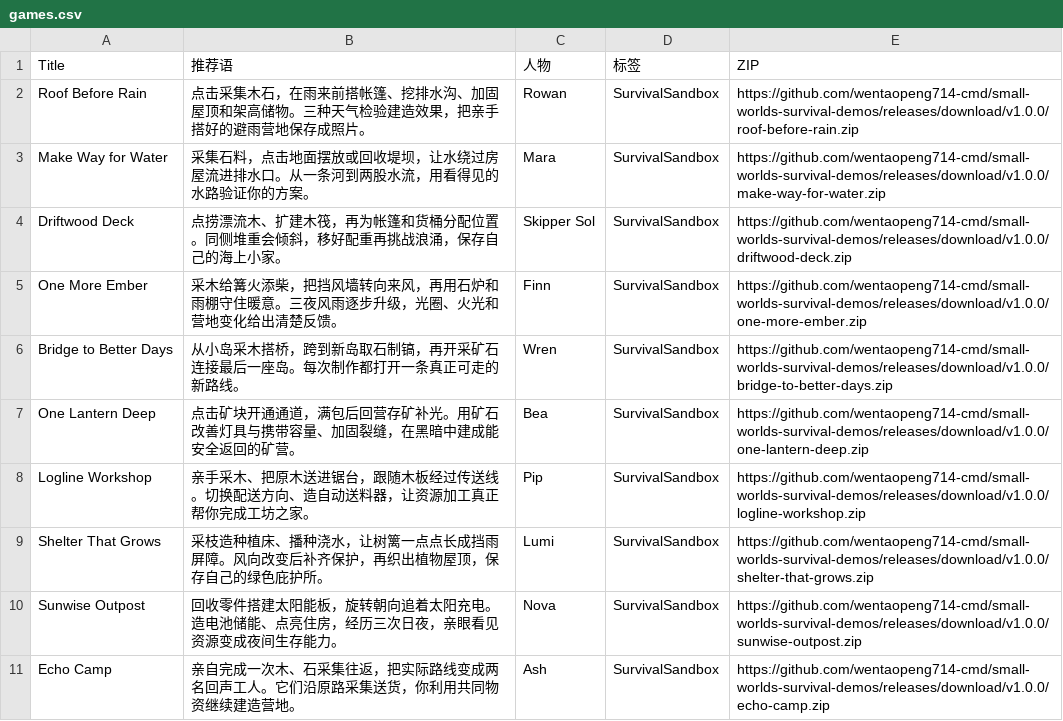
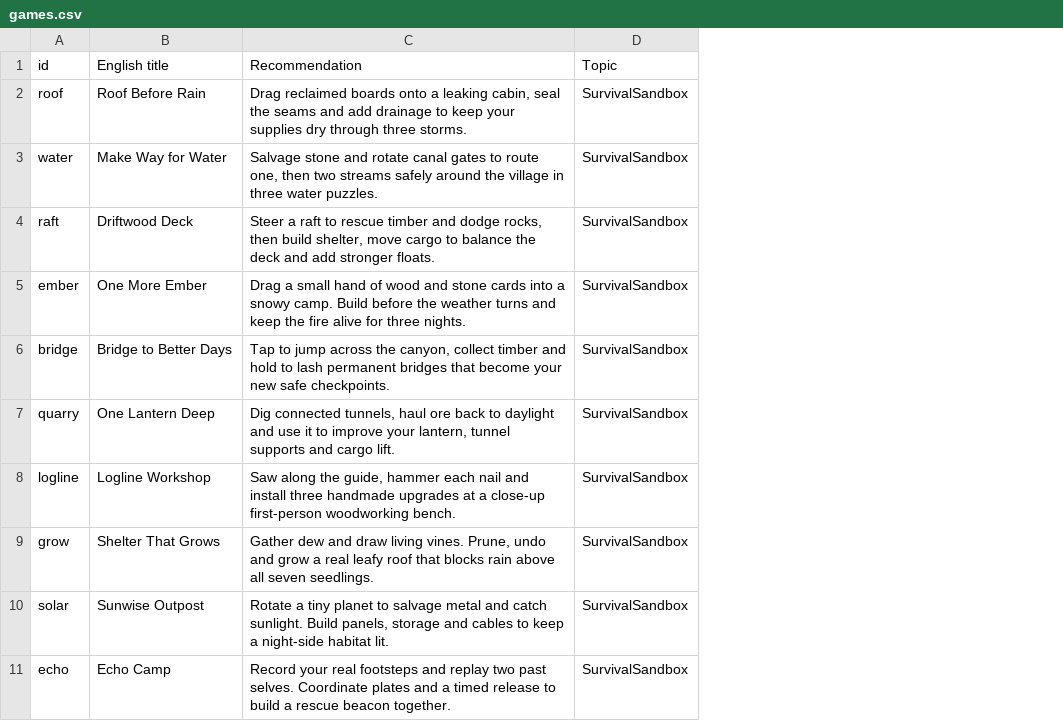
Before and after one commit to wentaopeng714-cmd/small-worlds-survival-demos, a CSV file: games.csv, drawn as a sheet; removed rows and columns are numbered as before the commit, all else as after; the diff names each change by its address in the sheet, - before the commit and + after, or states it on an @@ line.

Commit message:
Build ten distinct sandbox play loops and camera layouts for v2

```diff
--- a/games.csv
+++ b/games.csv
+column A, rows 2-11: roof | water | raft | ember | bridge | quarry | logline | grow | solar | echo
-column B, rows 2-11: 点击采集木石，在雨来前搭帐篷、挖排水沟、加固屋顶和架高储物。三种天气检验建造效果，把亲手搭好的避雨营地保存成照片。 | 采集石料，点击地面摆放或回收堤坝，让水绕过房屋流进排水口。从一条河到两股水流，用看得见的水路验证你的方案。 | 点捞漂流木、扩建木筏，再为帐篷和货桶分配位置。同侧堆重会倾斜，移好配重再挑战浪涌，保存自己的海上小家。 | 采木给篝火添柴，把挡风墙转向来风，再用石炉和雨棚守住暖意。三夜风雨逐步升级，光圈、火光和营地变化给出清楚反馈。 | 从小岛采木搭桥，跨到新岛取石制镐，再开采矿石连接最后一座岛。每次制作都打开一条真正可走的新路线。 | 点击矿块开通通道，满包后回营存矿补光。用矿石改善灯具与携带容量、加固裂缝，在黑暗中建成能安全返回的矿营。 | 亲手采木、把原木送进锯台，跟随木板经过传送线。切换配送方向、造自动送料器，让资源加工真正帮你完成工坊之家。 | 采枝造种植床、播种浇水，让树篱一点点长成挡雨屏障。风向改变后补齐保护，再织出植物屋顶，保存自己的绿色庇护所。 | 回收零件搭建太阳能板，旋转朝向追着太阳充电。造电池储能、点亮住房，经历三次日夜，亲眼看见资源变成夜间生存能力。 | 亲自完成一次木、石采集往返，把实际路线变成两名回声工人。它们沿原路采集送货，你利用共同物资继续建造营地。
-column C, rows 2-11: Rowan | Mara | Skipper Sol | Finn | Wren | Bea | Pip | Lumi | Nova | Ash
+column C, rows 2-11: Drag reclaimed boards onto a leaking cabin, seal the seams and add drainage to keep your supplies dry through three storms. | Salvage stone and rotate canal gates to route one, then two streams safely around the village in three water puzzles. | Steer a raft to rescue timber and dodge rocks, then build shelter, move cargo to balance the deck and add stronger floats. | Drag a small hand of wood and stone cards into a snowy camp. Build before the weather turns and keep the fire alive for three nights. | Tap to jump across the canyon, collect timber and hold to lash permanent bridges that become your new safe checkpoints. | Dig connected tunnels, haul ore back to daylight and use it to improve your lantern, tunnel supports and cargo lift. | Saw along the guide, hammer each nail and install three handmade upgrades at a close-up first-person woodworking bench. | Gather dew and draw living vines. Prune, undo and grow a real leafy roof that blocks rain above all seven seedlings. | Rotate a tiny planet to salvage metal and catch sunlight. Build panels, storage and cables to keep a night-side habitat lit. | Record your real footsteps and replay two past selves. Coordinate plates and a timed release to build a rescue beacon together.
-column E, rows 2-11: https://github.com/wentaopeng714-cmd/small-worlds-survival-demos/releases/download/v1.0.0/roof-before-rain.zip | https://github.com/wentaopeng714-cmd/small-worlds-survival-demos/releases/download/v1.0.0/make-way-for-water.zip | https://github.com/wentaopeng714-cmd/small-worlds-survival-demos/releases/download/v1.0.0/driftwood-deck.zip | https://github.com/wentaopeng714-cmd/small-worlds-survival-demos/releases/download/v1.0.0/one-more-ember.zip | https://github.com/wentaopeng714-cmd/small-worlds-survival-demos/releases/download/v1.0.0/bridge-to-better-days.zip | https://github.com/wentaopeng714-cmd/small-worlds-survival-demos/releases/download/v1.0.0/one-lantern-deep.zip | https://github.com/wentaopeng714-cmd/small-worlds-survival-demos/releases/download/v1.0.0/logline-workshop.zip | https://github.com/wentaopeng714-cmd/small-worlds-survival-demos/releases/download/v1.0.0/shelter-that-grows.zip | https://github.com/wentaopeng714-cmd/small-worlds-survival-demos/releases/download/v1.0.0/sunwise-outpost.zip | https://github.com/wentaopeng714-cmd/small-worlds-survival-demos/releases/download/v1.0.0/echo-camp.zip
-row 1: Title | 推荐语 | 人物 | 标签 | ZIP
+row 1: id | English title | Recommendation | Topic
```
Also changed, not shown: 55 other files.
